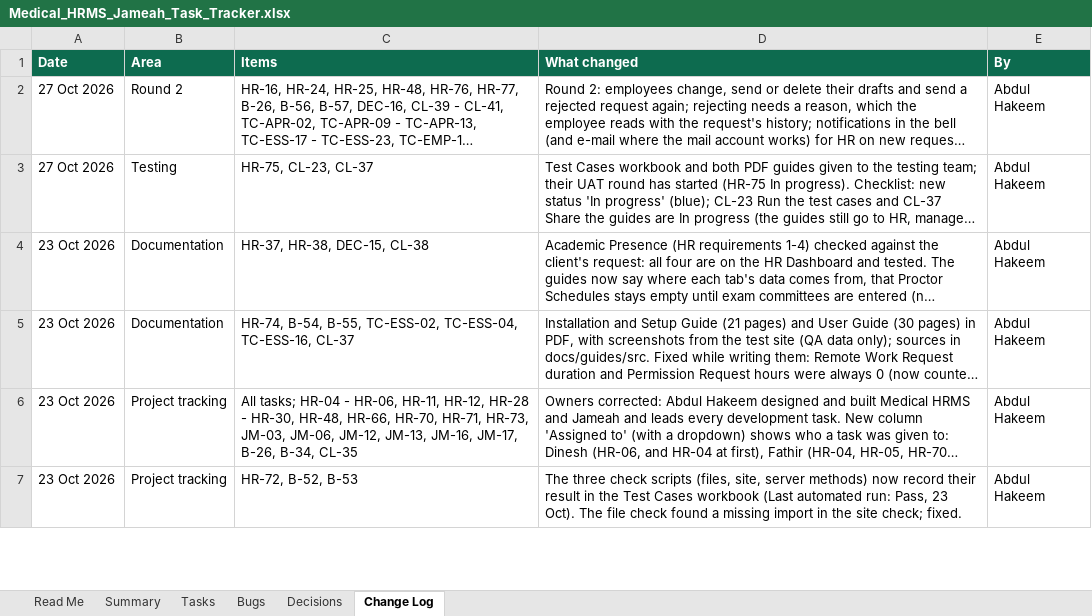
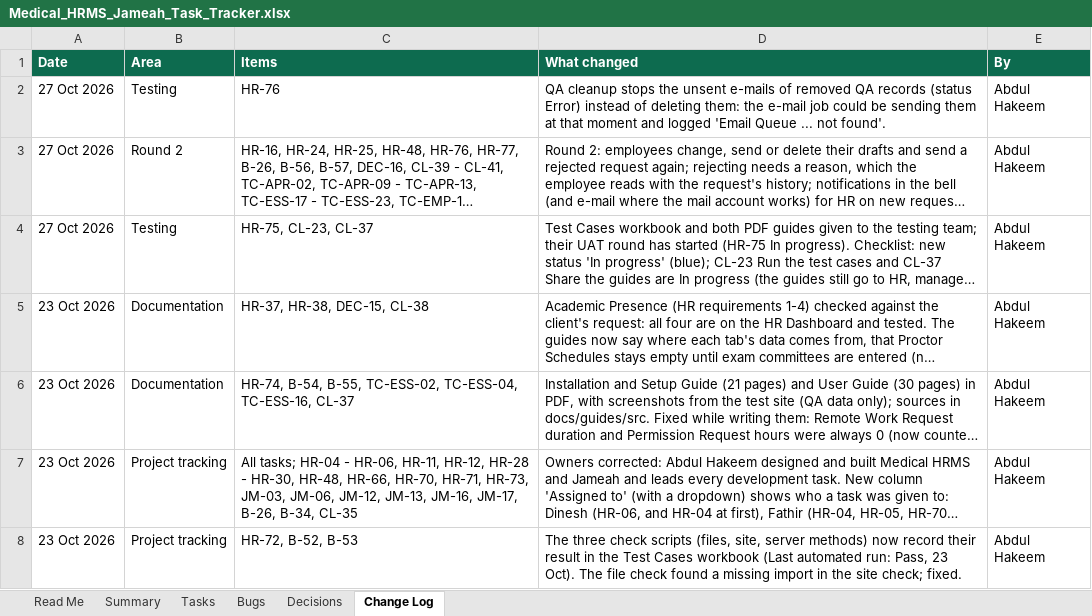
Before and after one commit to phpdevpro/edu-alriyada-hrm, an Excel workbook: project_tracking/Medical_HRMS_Jameah_Task_Tracker.xlsx, sheet Change Log, drawn as a sheet; only a part is shown; long unchanged cells end in …; values as stored, in another font and other column widths than the file's, no borders; the diff names each change by its address in the sheet, - before the commit and + after, or states it on an @@ line.

```diff
--- a/project_tracking/Medical_HRMS_Jameah_Task_Tracker.xlsx (sheet Change Log)
+++ b/project_tracking/Medical_HRMS_Jameah_Task_Tracker.xlsx (sheet Change Log)
+row 2: 27 Oct 2026 | Testing | HR-76 | QA cleanup stops the unsent e-mails of removed QA records (status Error) instead of deleting them: the e-mail job could be sending them at that moment and logged 'Email Queue ... not found'. | Abdul Hakeem
```
Also changed, not shown: project_tracking/Medical_HRMS_Jameah_Checklist.xlsx, project_tracking/Medical_HRMS_Jameah_Test_Cases.xlsx, 3 other files.
